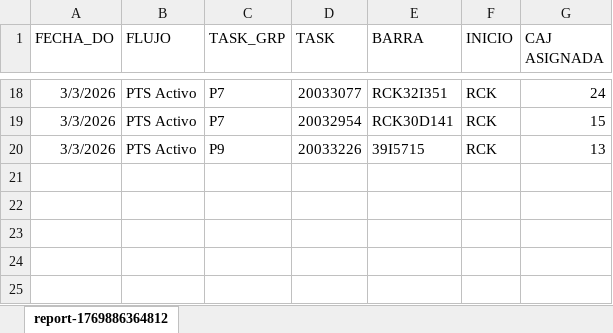
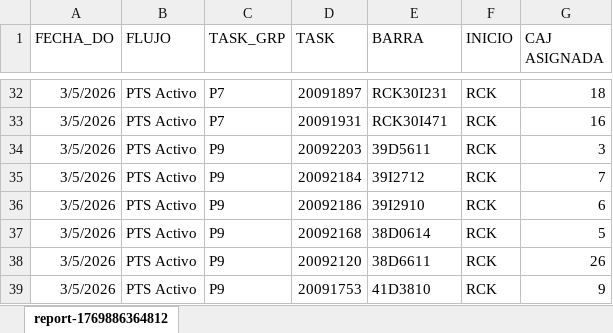
Before and after one commit to DrasuttMS/Developer, an Excel workbook: Automatismo/Automatizaciones/Cancelar task/cancel.xlsx, sheet report-1769886364812, drawn as a sheet; only a part is shown, gaps mark what is left out; values as stored, in another font and other column widths than the file's, no borders; addresses are those after the commit; the diff covers the shown part only; the diff names each change by its address in the sheet, - before the commit and + after, or states it on an @@ line.

```diff
--- a/Automatismo/Automatizaciones/Cancelar task/cancel.xlsx (sheet report-1769886364812)
+++ b/Automatismo/Automatizaciones/Cancelar task/cancel.xlsx (sheet report-1769886364812)
-A32:A33 (FECHA_DO): 3/3/2026
+A32:A33 (FECHA_DO): 3/5/2026
-D32 (TASK): 20033077
+D32 (TASK): 20091897
-E32 (BARRA): RCK32I351
+E32 (BARRA): RCK30I231
-G32 (CAJ ASIGNADA): 24
+G32 (CAJ ASIGNADA): 18
-D33 (TASK): 20032954
+D33 (TASK): 20091931
-E33 (BARRA): RCK30D141
+E33 (BARRA): RCK30I471
-G33 (CAJ ASIGNADA): 15
+G33 (CAJ ASIGNADA): 16
+row 34: 3/5/2026 | PTS Activo | P9 | 20092203 | 39D5611 | RCK | 3
-A35 (FECHA_DO): 3/3/2026
+A35 (FECHA_DO): 3/5/2026
-D35 (TASK): 20033226
+D35 (TASK): 20092184
-E35 (BARRA): 39I5715
+E35 (BARRA): 39I2712
-G35 (CAJ ASIGNADA): 13
+G35 (CAJ ASIGNADA): 7
+row 36: 3/5/2026 | PTS Activo | P9 | 20092186 | 39I2910 | RCK | 6
+row 37: 3/5/2026 | PTS Activo | P9 | 20092168 | 38D0614 | RCK | 5
+row 38: 3/5/2026 | PTS Activo | P9 | 20092120 | 38D6611 | RCK | 26
+row 39: 3/5/2026 | PTS Activo | P9 | 20091753 | 41D3810 | RCK | 9
```
Also changed, not shown: 17 added rows, 3 removed rows and 48 edited cells elsewhere in this sheet, 18 other files.
